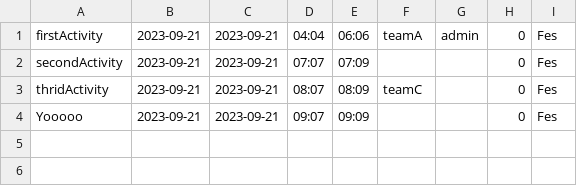
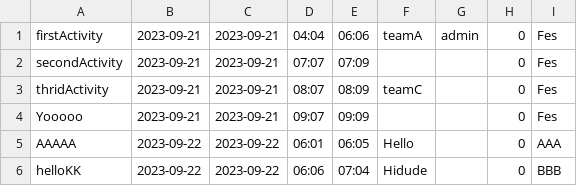
Before and after one commit to UADG/Java-Project, a CSV file: data/activity-list.csv, drawn as a sheet; the diff names each change by its address in the sheet, - before the commit and + after, or states it on an @@ line.

```diff
--- a/data/activity-list.csv
+++ b/data/activity-list.csv
+row 5: AAAAA | 2023-09-22 | 2023-09-22 | 06:01 | 06:05 | Hello |  | 0 | AAA
+row 6: helloKK | 2023-09-22 | 2023-09-22 | 06:06 | 07:04 | Hidude |  | 0 | BBB
```
Also changed, not shown: data/event-list.csv, 6 other files.
